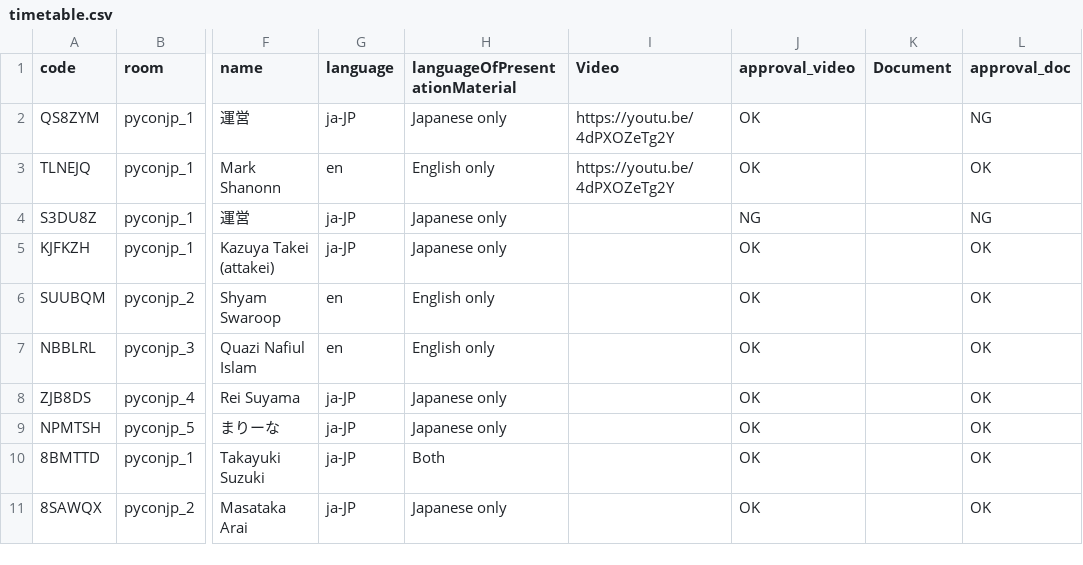
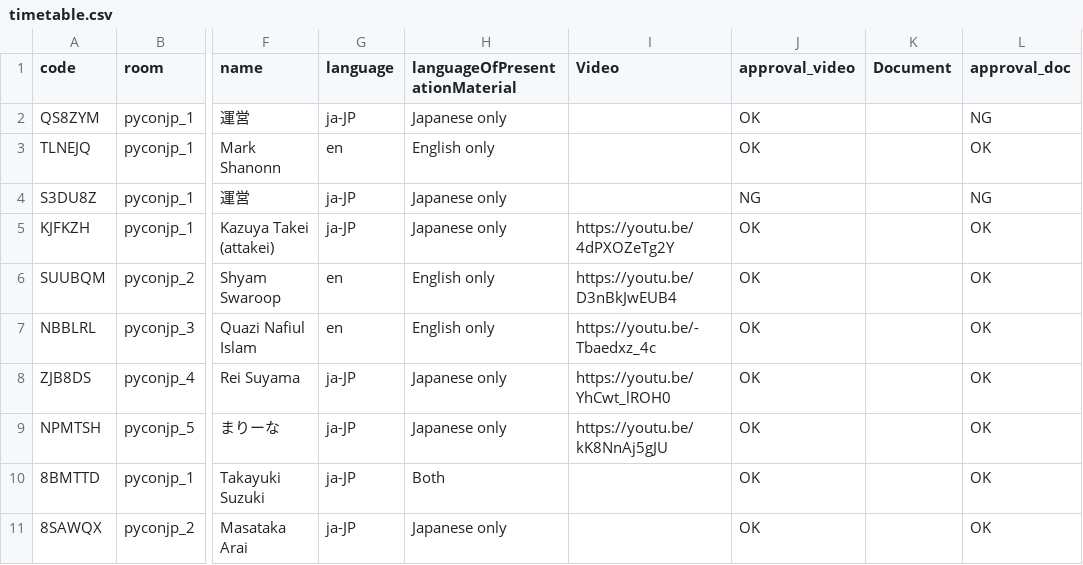
Before and after one commit to pyconjp/pycon.jp.2022, a CSV file: content/timetable.csv, drawn as a sheet; only a part is shown, gaps mark what is left out; the diff names each change by its address in the sheet, - before the commit and + after, or states it on an @@ line.

Commit message:
Change Live URL Day1 after 13:00 TRA440

```diff
--- a/content/timetable.csv
+++ b/content/timetable.csv
-I2:I3 (Video): https://youtu.be/4dPXOZeTg2Y
+I2:I3 (Video): (empty)
-I5 (Video): (empty)
+I5 (Video): https://youtu.be/4dPXOZeTg2Y
-I6 (Video): (empty)
+I6 (Video): https://youtu.be/D3nBkJwEUB4
-I7 (Video): (empty)
+I7 (Video): https://youtu.be/-Tbaedxz_4c
-I8 (Video): (empty)
+I8 (Video): https://youtu.be/YhCwt_lROH0
-I9 (Video): (empty)
+I9 (Video): https://youtu.be/kK8NnAj5gJU
```
